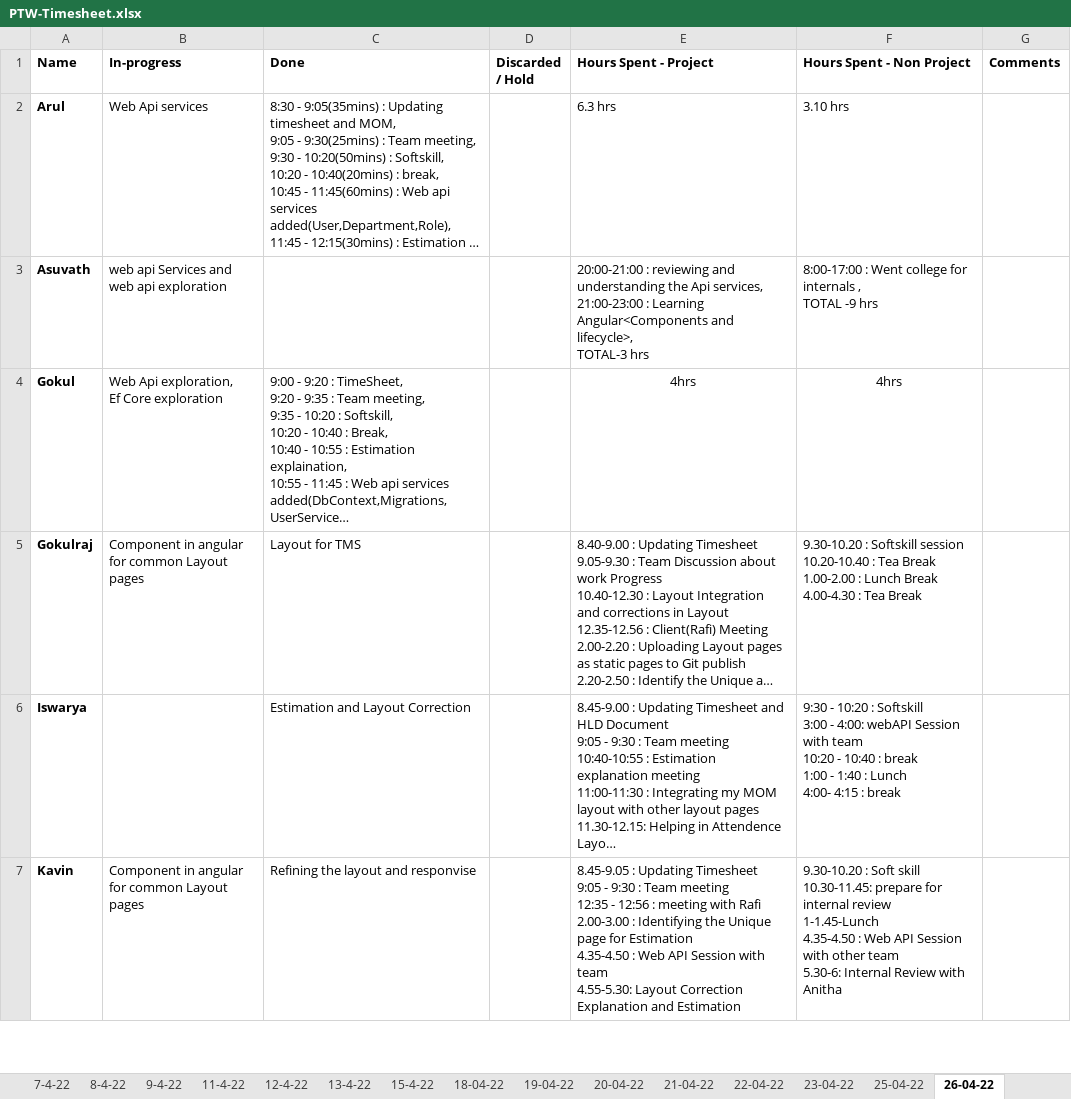
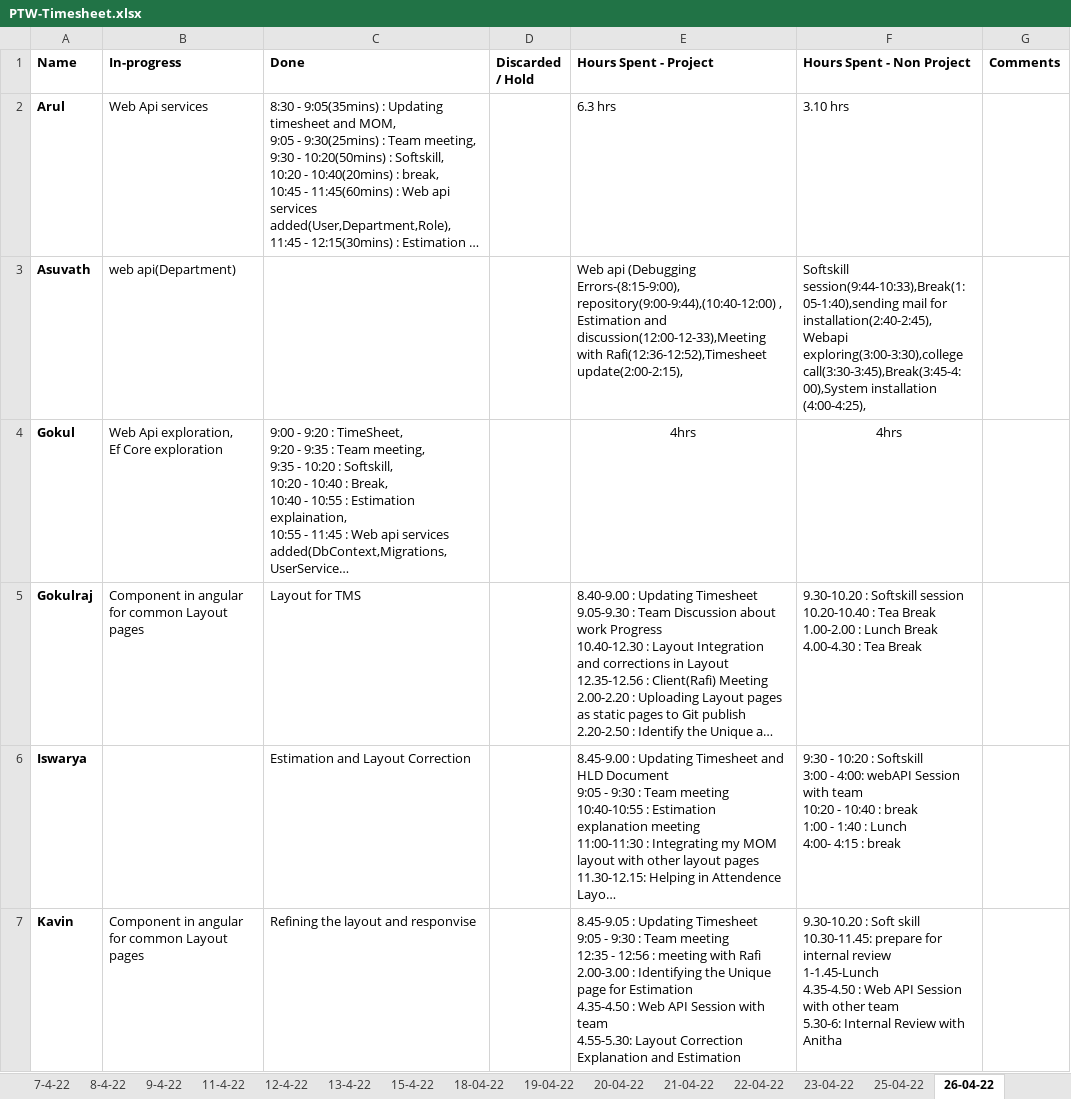
Before and after one commit to TEAM-EUPHORIA/TEAM-EUPHORIA-TMS, an Excel workbook: Process/Timesheet/PTW-Timesheet.xlsx, sheet 26-04-22, drawn as a sheet; only a part is shown; long unchanged cells end in …; values as stored, in another font and other column widths than the file's, no borders; ↵ is a line break in a cell; the diff names each change by its address in the sheet, - before the commit and + after, or states it on an @@ line.

Commit message:
Timesheet update by Arul

```diff
--- a/Process/Timesheet/PTW-Timesheet.xlsx (sheet 26-04-22)
+++ b/Process/Timesheet/PTW-Timesheet.xlsx (sheet 26-04-22)
-B3 (In-progress): web api Services and web api exploration
+B3 (In-progress): web api(Department)
-E3 (Hours Spent - Project): 20:00-21:00 : reviewing and understanding the Api services, ↵ 21:00-23:00 : Learning Angular<Components and lifecycle>, ↵ TOTAL-3 hrs
+E3 (Hours Spent - Project): Web api (Debugging Errors-(8:15-9:00), repository(9:00-9:44),(10:40-12:00) , Estimation and discussion(12:00-12-33),Meeting with Rafi(12:36-12:52),Timesheet update(2:00-2:15),
-F3 (Hours Spent - Non Project): 8:00-17:00 : Went college for internals , ↵ TOTAL -9 hrs
+F3 (Hours Spent - Non Project): Softskill session(9:44-10:33),Break(1:05-1:40),sending mail for installation(2:40-2:45),Webapi exploring(3:00-3:30),college call(3:30-3:45),Break(3:45-4:00),System installation (4:00-4:25),
```
Also changed, not shown: sheet 27-04-22, formulas that keep their value.
